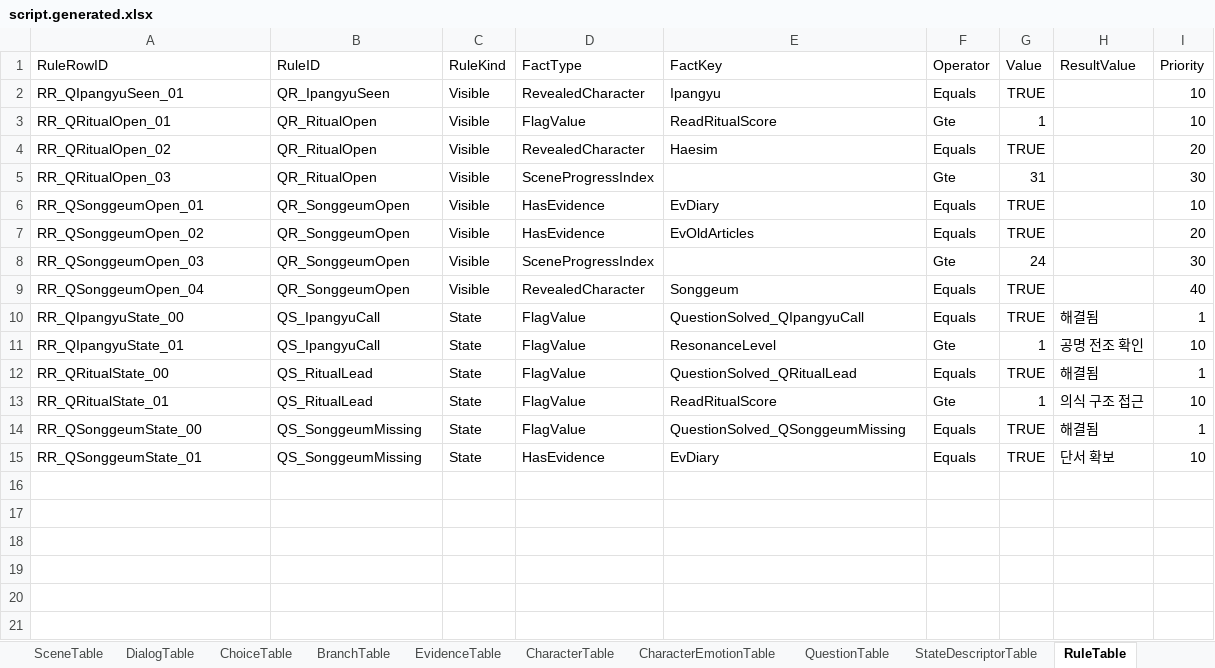
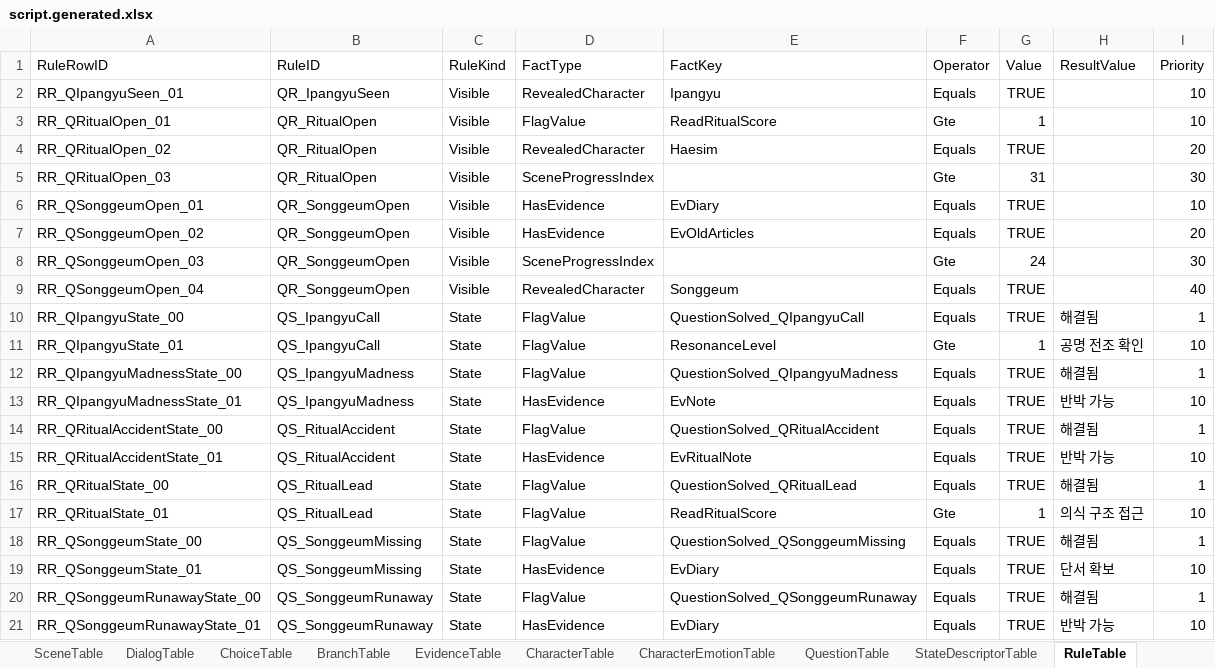
Before and after one commit to yong124/GSD, an Excel workbook: content/generated/script.generated.xlsx, sheet RuleTable, drawn as a sheet; values as stored, in another font and other column widths than the file's, no borders; the diff names each change by its address in the sheet, - before the commit and + after, or states it on an @@ line.

```diff
--- a/content/generated/script.generated.xlsx (sheet RuleTable)
+++ b/content/generated/script.generated.xlsx (sheet RuleTable)
+row 12: RR_QIpangyuMadnessState_00 | QS_IpangyuMadness | State | FlagValue | QuestionSolved_QIpangyuMadness | Equals | TRUE | 해결됨 | 1
+row 13: RR_QIpangyuMadnessState_01 | QS_IpangyuMadness | State | HasEvidence | EvNote | Equals | TRUE | 반박 가능 | 10
+row 14: RR_QRitualAccidentState_00 | QS_RitualAccident | State | FlagValue | QuestionSolved_QRitualAccident | Equals | TRUE | 해결됨 | 1
+row 15: RR_QRitualAccidentState_01 | QS_RitualAccident | State | HasEvidence | EvRitualNote | Equals | TRUE | 반박 가능 | 10
+row 20: RR_QSonggeumRunawayState_00 | QS_SonggeumRunaway | State | FlagValue | QuestionSolved_QSonggeumRunaway | Equals | TRUE | 해결됨 | 1
+row 21: RR_QSonggeumRunawayState_01 | QS_SonggeumRunaway | State | HasEvidence | EvDiary | Equals | TRUE | 반박 가능 | 10
```
Also changed, not shown: sheet QuestionTable, sheet DialogTable, sheet Summary, sheet Meta, 9 other files.
